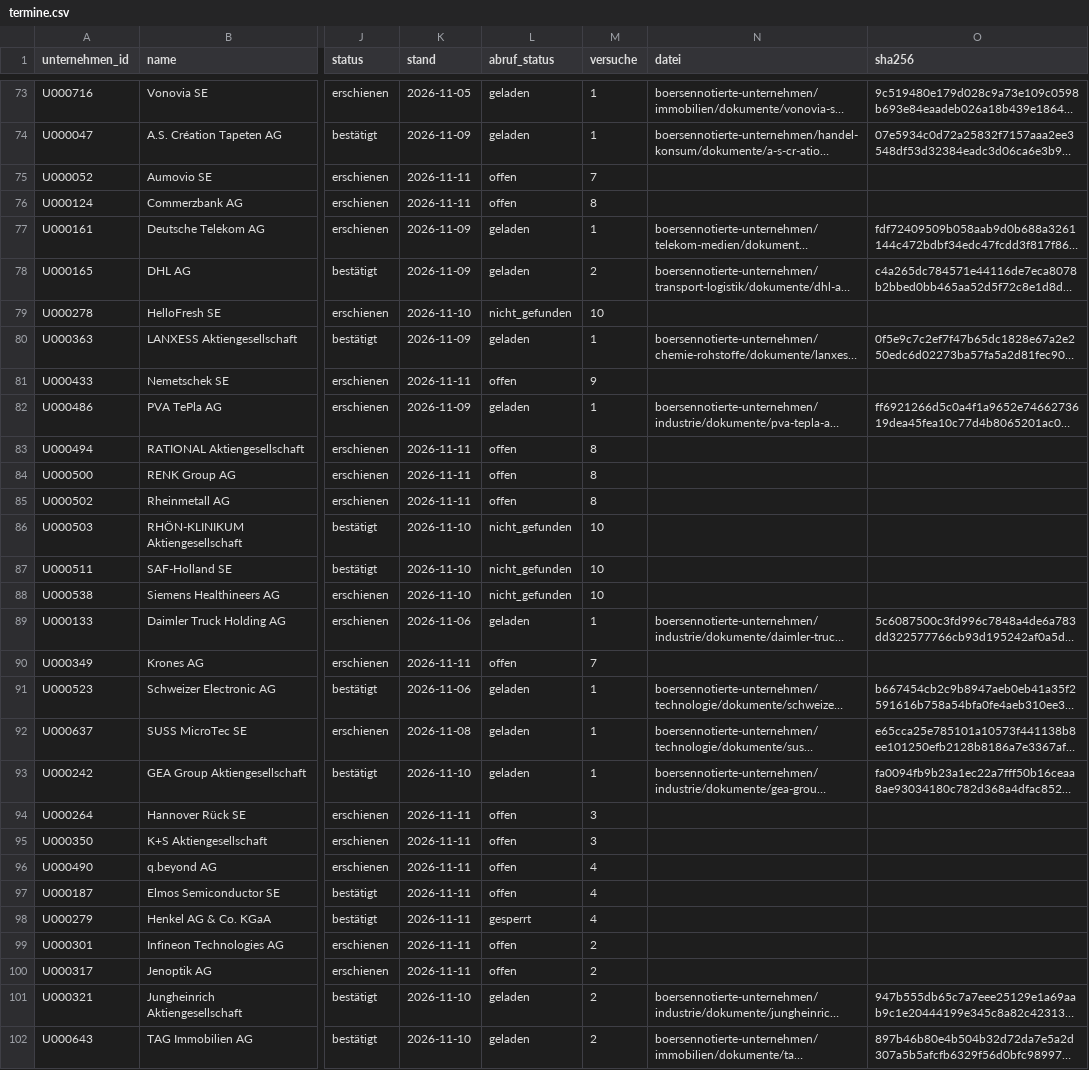
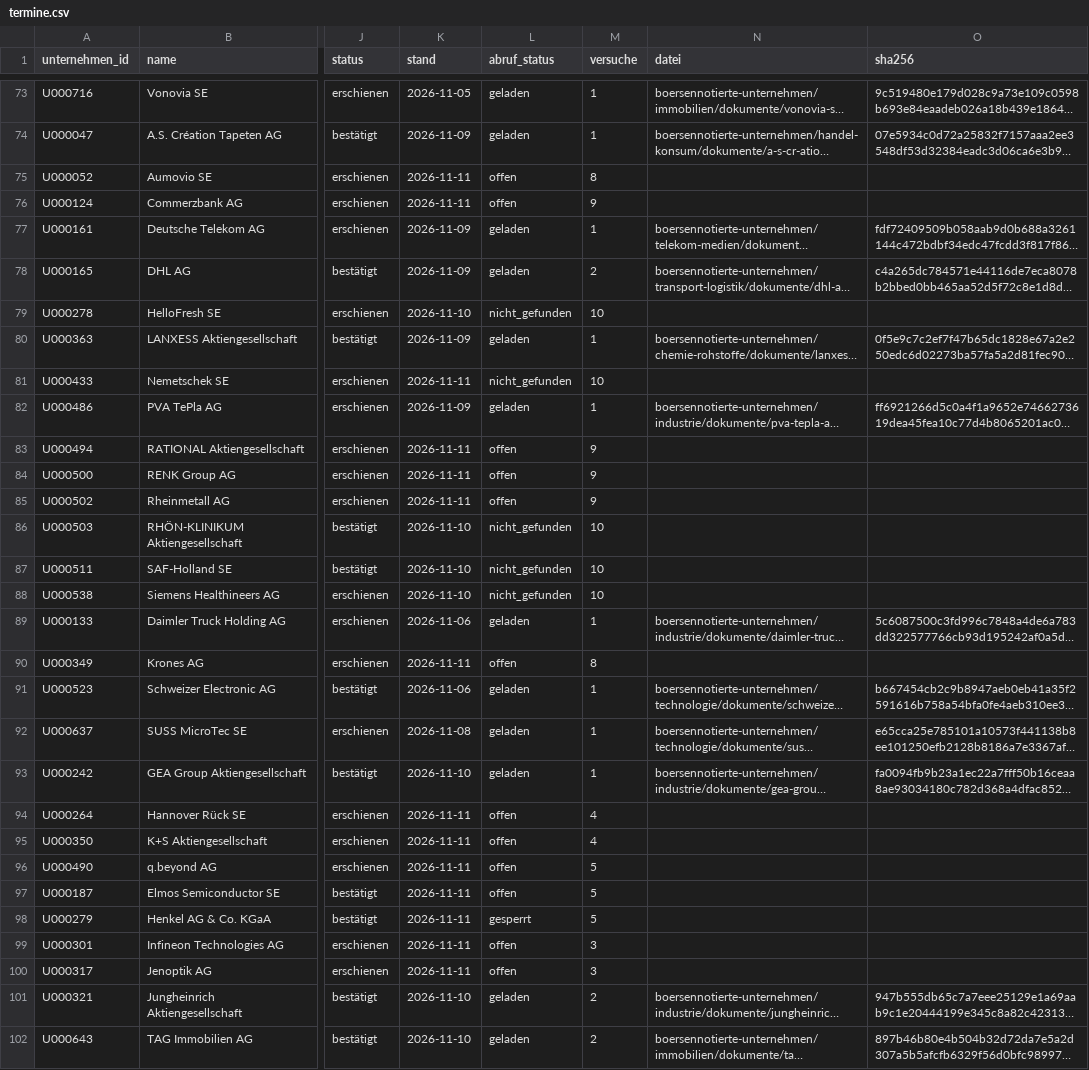
Before and after one commit to chillkrote/Unternehmenskennzahlen, a CSV file: termine/termine.csv, drawn as a sheet; only a part is shown, gaps mark what is left out; long unchanged cells end in …; the diff covers the shown part only; the diff names each change by its address in the sheet, - before the commit and + after, or states it on an @@ line.

```diff
--- a/termine/termine.csv
+++ b/termine/termine.csv
-M75 (versuche): 7
+M75 (versuche): 8
-M76 (versuche): 8
+M76 (versuche): 9
-L81 (abruf_status): offen
+L81 (abruf_status): nicht_gefunden
-M81 (versuche): 9
+M81 (versuche): 10
-M83:M85 (versuche): 8
+M83:M85 (versuche): 9
-M90 (versuche): 7
+M90 (versuche): 8
-M94:M95 (versuche): 3
+M94:M95 (versuche): 4
-M96:M98 (versuche): 4
+M96:M98 (versuche): 5
-M99:M100 (versuche): 2
+M99:M100 (versuche): 3
```
Also changed, not shown: 3 added rows, 6 removed rows and 14 edited cells elsewhere in this file.
